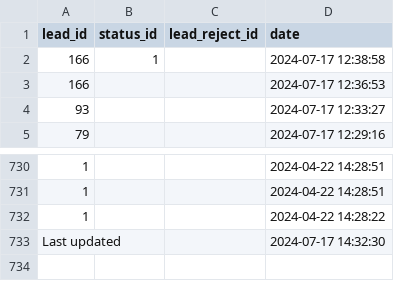
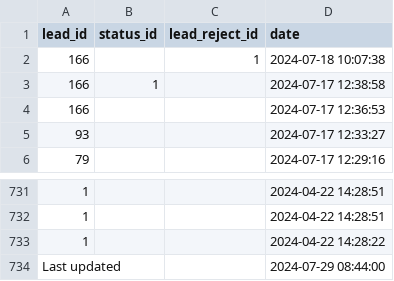
Before and after one commit to ifpfptatmc/KO_alfacrm_data, a CSV file: leads_history_changes.csv, drawn as a sheet; only a part is shown, gaps mark what is left out.

```diff
--- a/leads_history_changes.csv
+++ b/leads_history_changes.csv
@@ -1,2 +1,3 @@
 lead_id,status_id,lead_reject_id,date
+166,,1,2024-07-18 10:07:38
 166,1,,2024-07-17 12:38:58
@@ -732,2 +733,2 @@ lead_id,status_id,lead_reject_id,date
 1,,,2024-04-22 14:28:22
-Last updated,,,2024-07-17 14:32:30
+Last updated,,,2024-07-29 08:44:00
```
Also changed, not shown: customers_statuses_sources.csv, leads_statuses_sources.csv, 1 other file.
